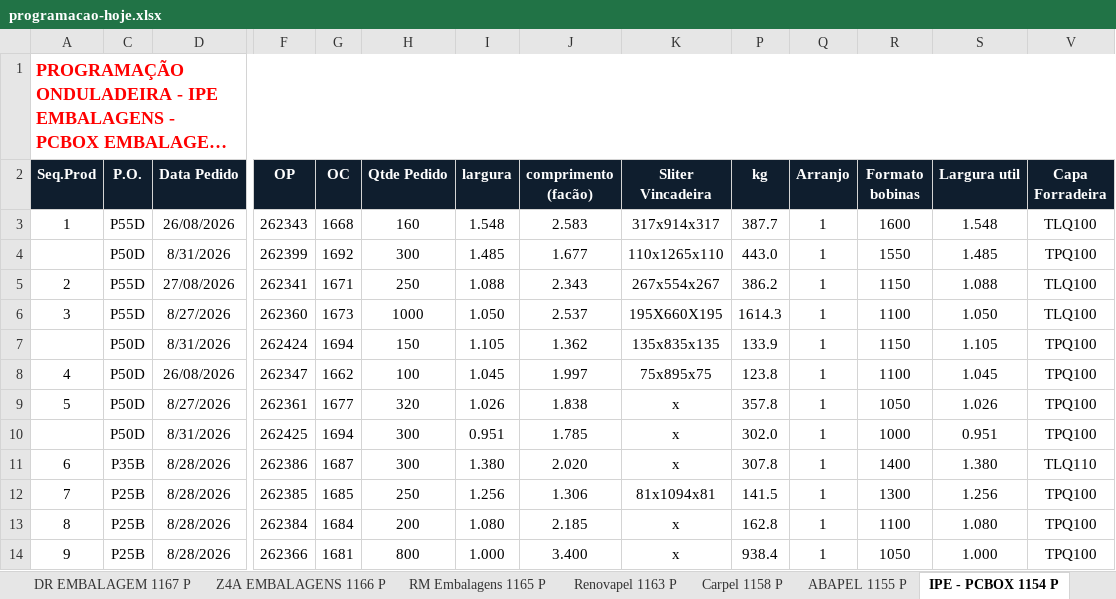
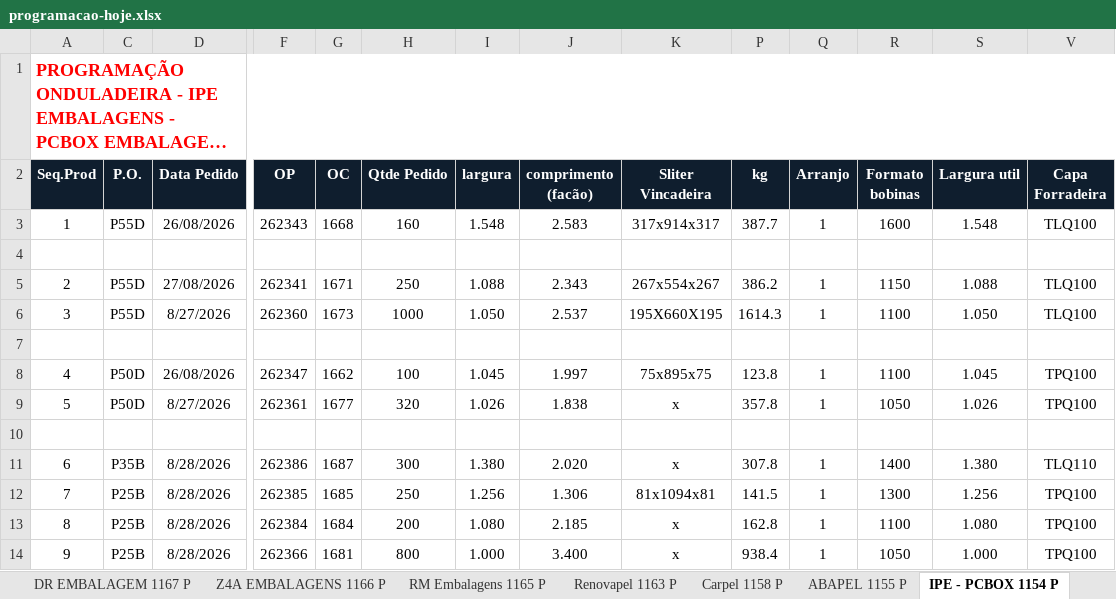
Before and after one commit to marcilianocamargo-stack/controle-producao-etiquetas, an Excel workbook: programacao-hoje.xlsx, sheet IPE - PCBOX 1154 P, drawn as a sheet; only a part is shown, gaps mark what is left out; long unchanged cells end in …; values as stored, in another font and other column widths than the file's, no borders; rows hold the shown columns only; the diff names each change by its address in the sheet, - before the commit and + after, or states it on an @@ line.

```diff
--- a/programacao-hoje.xlsx (sheet IPE - PCBOX 1154 P)
+++ b/programacao-hoje.xlsx (sheet IPE - PCBOX 1154 P)
-row 4:  | P50D | 8/31/2026 | 262399 | 1692 | 300 | 1.485 | 1.677 | 110x1265x110 | 443.0 | 1 | 1550 | 1.485 | TPQ100
+row 4: (empty)
-row 7:  | P50D | 8/31/2026 | 262424 | 1694 | 150 | 1.105 | 1.362 | 135x835x135 | 133.9 | 1 | 1150 | 1.105 | TPQ100
+row 7: (empty)
-row 10:  | P50D | 8/31/2026 | 262425 | 1694 | 300 | 0.951 | 1.785 | x | 302.0 | 1 | 1000 | 0.951 | TPQ100
+row 10: (empty)
```
Also changed, not shown: sheet PCBOX EMBALAGENS 1171, hidden cells.
